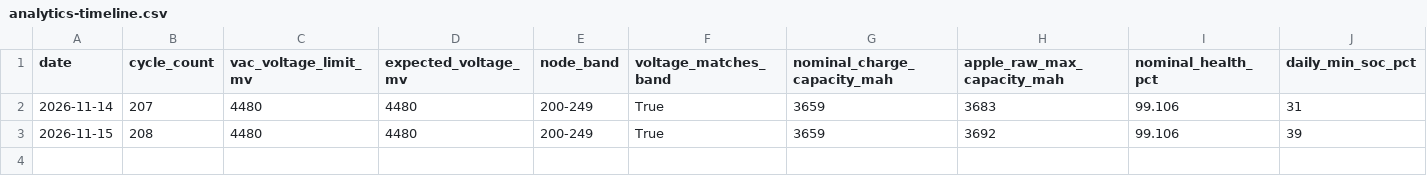
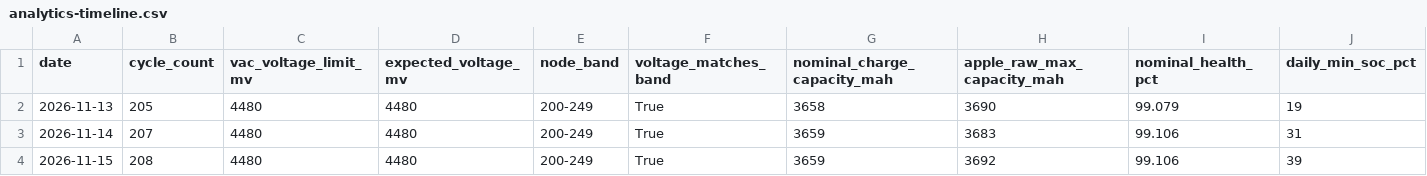
Before and after one commit to Savues/apple-device-metrics, a CSV file: devices/iphone-01/analytics-timeline.csv, drawn as a sheet; only a part is shown; rows hold the shown columns only; the diff names each change by its address in the sheet, - before the commit and + after, or states it on an @@ line.

Commit message:
Add 2026-11-13 analytics snapshot (cycle 205)
- VacVoltageLimit 4480 mV already active at cycle 205, matching 200-249 band
- NCC 3658 / health 99.079%; narrows the -17 mAh cliff to cycles 194->205
  (~8 days at 1.38 cycles/day), a window containing the 200 node
- Quantify daily noise: NCC 3658 -> 3659 -> 3659 mAh = 0.027 pp jitter
  including a rebound, so the -0.43 pp cliff is ~16x noise and is a real
  step; NCC is not strictly monotonic day-to-day
- Clarify verify.py that the monotonic-NCC check applies only to the sparse
  6-row export, not the daily archive

```diff
--- a/devices/iphone-01/analytics-timeline.csv
+++ b/devices/iphone-01/analytics-timeline.csv
+row 2: 2026-11-13 | 205 | 4480 | 4480 | 200-249 | True | 3658 | 3690 | 99.079 | 19
```
Also changed, not shown: 5 other files.
